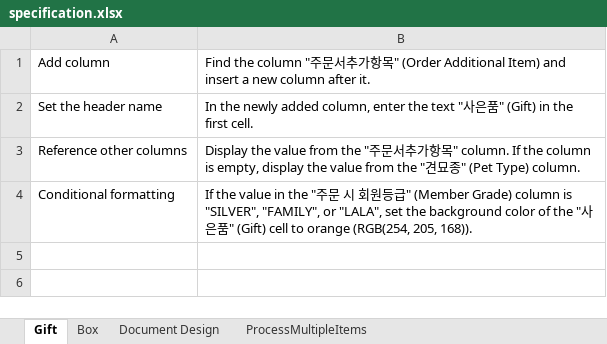
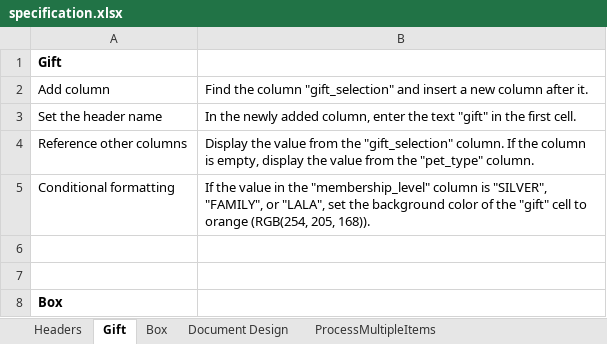
Before and after one commit to seomar2022/prepare-to-pack, an Excel workbook: docs/specification.xlsx, sheet Gift, drawn as a sheet; values as stored, in another font and other column widths than the file's, no borders; charts and pictures not drawn; addresses are those after the commit; the diff names each change by its address in the sheet, - before the commit and + after, or states it on an @@ line.

```diff
--- a/docs/specification.xlsx (sheet Gift)
+++ b/docs/specification.xlsx (sheet Gift)
+sheet tab: Headers
+row 1: Gift
-B2: …the column "주문서추가항목" (Order Additional Item) and insert…
+B2: …the column "gift_selection" and insert…
-B3: …the text "사은품" (Gift) in the…
+B3: …the text "gift" in the…
-B4: …from the "주문서추가항목" column. If the column is empty, display the value from the "견묘종" (Pet Type) column.
+B4: …from the "gift_selection" column. If the column is empty, display the value from the "pet_type" column.
-B5: …in the "주문 시 회원등급" (Member Grade) column is "SILVER", "FAMILY", or "LALA", set the background color of the "사은품" (Gift) cell to…
+B5: …in the "membership_level" column is "SILVER", "FAMILY", or "LALA", set the background color of the "gift" cell to…
+row 6: (empty)
+row 7: (empty)
+row 8: Box
```
Also changed, not shown: sheet Box, sheet Document Design, sheet ProcessMultipleItems, charts or pictures.
